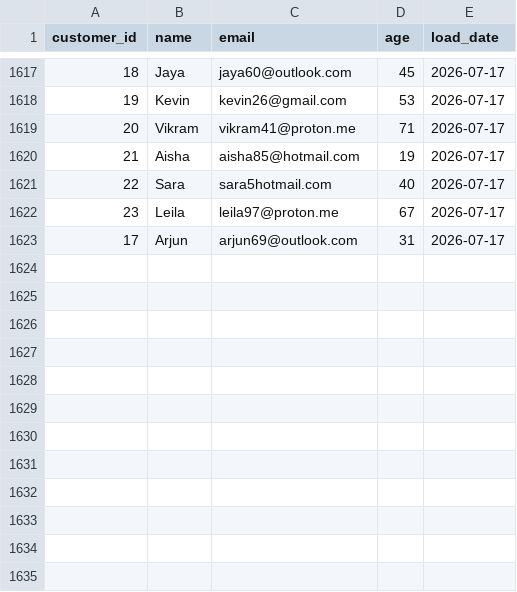
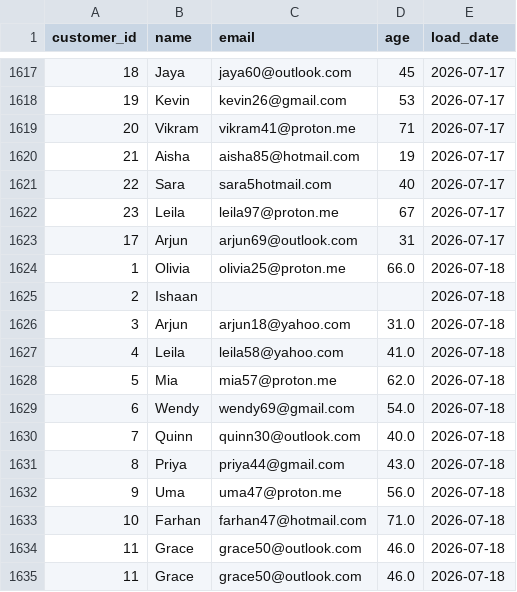
Before and after one commit to lokii2003/Enterprise-Data-Quality-Monitoring-Dashboard, a CSV file: raw_data/customer_data.csv, drawn as a sheet; only a part is shown, gaps mark what is left out.

```diff
--- a/raw_data/customer_data.csv
+++ b/raw_data/customer_data.csv
@@ -1623 +1623,13 @@ customer_id,name,email,age,load_date
 17,Arjun,arjun69@outlook.com,31,2026-07-17
+1,Olivia,olivia25@proton.me,66.0,2026-07-18
+2,Ishaan,,,2026-07-18
+3,Arjun,arjun18@yahoo.com,31.0,2026-07-18
+4,Leila,leila58@yahoo.com,41.0,2026-07-18
+5,Mia,mia57@proton.me,62.0,2026-07-18
+6,Wendy,wendy69@gmail.com,54.0,2026-07-18
+7,Quinn,quinn30@outlook.com,40.0,2026-07-18
+8,Priya,priya44@gmail.com,43.0,2026-07-18
+9,Uma,uma47@proton.me,56.0,2026-07-18
+10,Farhan,farhan47@hotmail.com,71.0,2026-07-18
+11,Grace,grace50@outlook.com,46.0,2026-07-18
+11,Grace,grace50@outlook.com,46.0,2026-07-18
```
Also changed, not shown: 3 other files.
